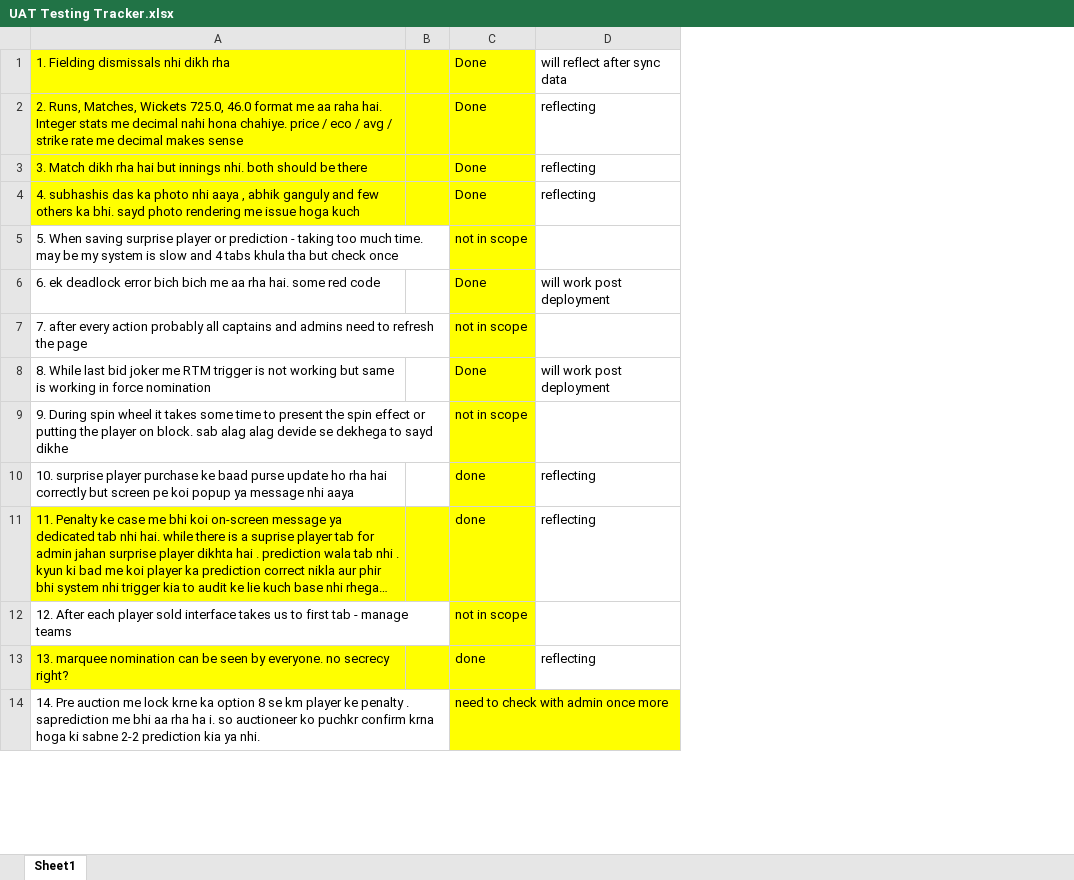
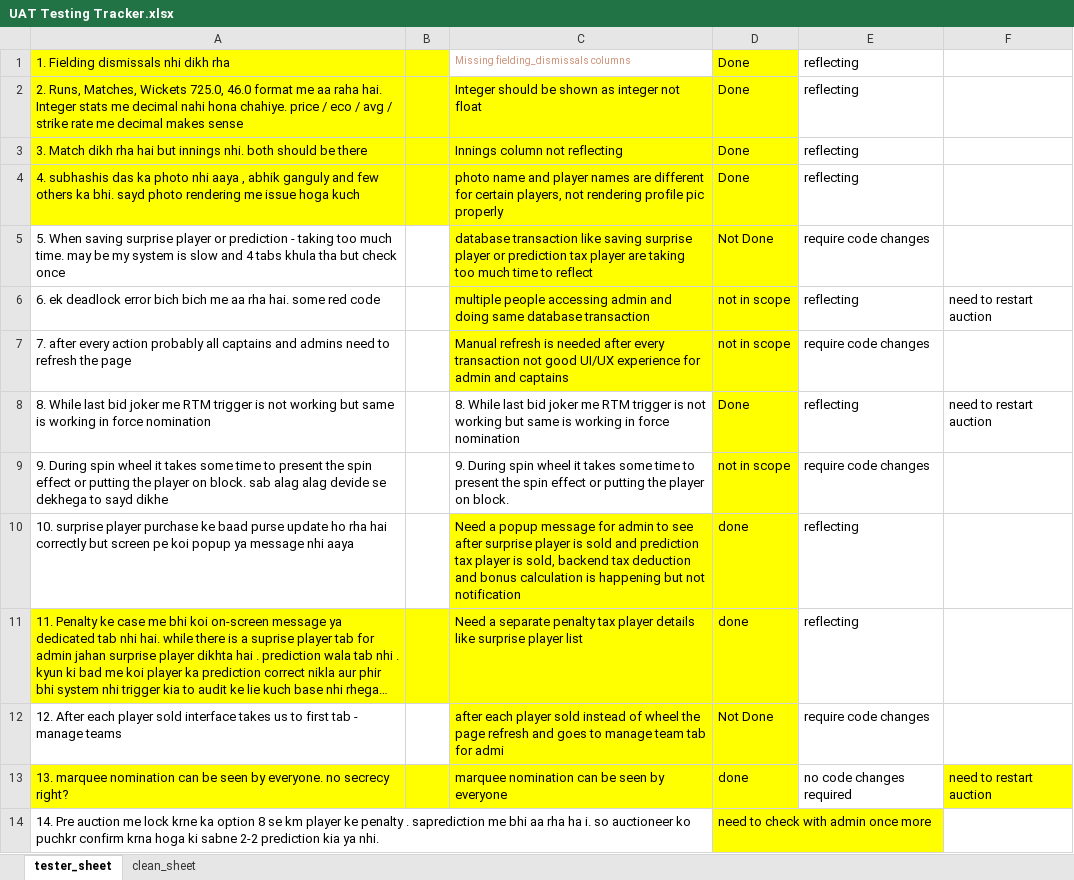
Before and after one commit to SawonBhattacharya/sports-auction-dashboard, an Excel workbook: UAT Testing Tracker.xlsx, sheet tester_sheet, drawn as a sheet; only a part is shown; long unchanged cells end in …; values as stored, in another font and other column widths than the file's, no borders; addresses are those after the commit; the diff covers the shown part only; the diff names each change by its address in the sheet, - before the commit and + after, or states it on an @@ line.

Commit message:
auto refresh, penalty & suprise bonus calculation

```diff
--- a/UAT Testing Tracker.xlsx (sheet tester_sheet)
+++ b/UAT Testing Tracker.xlsx (sheet tester_sheet)
-sheet tab: Sheet1
+sheet tab: tester_sheet
+sheet tab: clean_sheet
+column C, rows 1-13: Missing fielding_dismissals columns | Integer should be shown as integer not float | Innings column not reflecting | photo name and player names are different for certain players, not rendering profile pic properly | database transaction like saving surprise player or prediction tax player are taking too much time to reflect | multiple people accessing admin and doing same database transaction | Manual refresh is needed after every transaction not good UI/UX experience for admin and captains | 8. While last bid joker me RTM trigger is not working but same is working in force nomination | 9. During spin wheel it takes some time to present the spin effect or putting the player on block. | Need a popup message for admin to see after surprise player is sold and prediction tax player is sold, backend tax deduction and bonus calculation is happening but not notification | Need a separate penalty tax player details like surprise player list | after each player sold instead of wheel the page refresh and goes to manage team tab for admi | marquee nomination can be seen by everyone
+column F, rows 6-13: need to restart auction |  | need to restart auction |  |  |  |  | need to restart auction
-E1: will reflect after sync data
+E1: reflecting
-D5: not in scope
+D5: Not Done
-E5: (empty)
+E5: require code changes
-D6: Done
+D6: not in scope
-E6: will work post deployment
+E6: reflecting
-E7: (empty)
+E7: require code changes
-E8: will work post deployment
+E8: reflecting
-E9: (empty)
+E9: require code changes
-D12: not in scope
+D12: Not Done
-E12: (empty)
+E12: require code changes
-E13: reflecting
+E13: no code changes required
```
Also changed, not shown: 4 edited cells elsewhere in this sheet, 8 other files.
